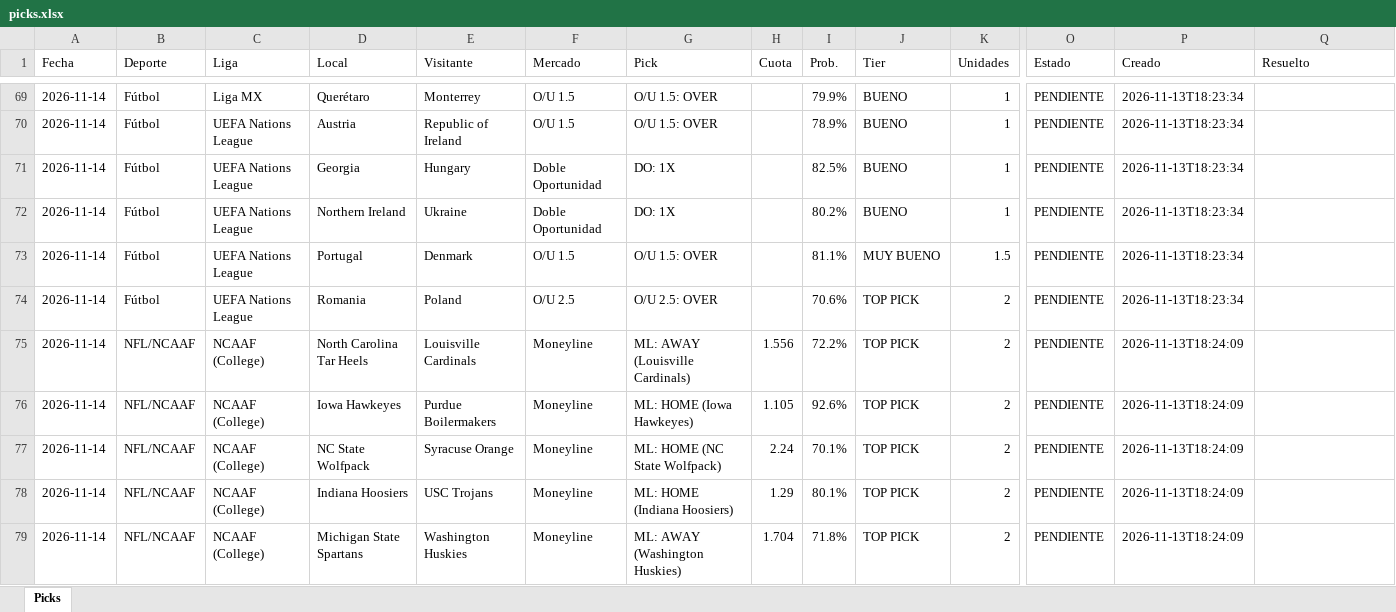
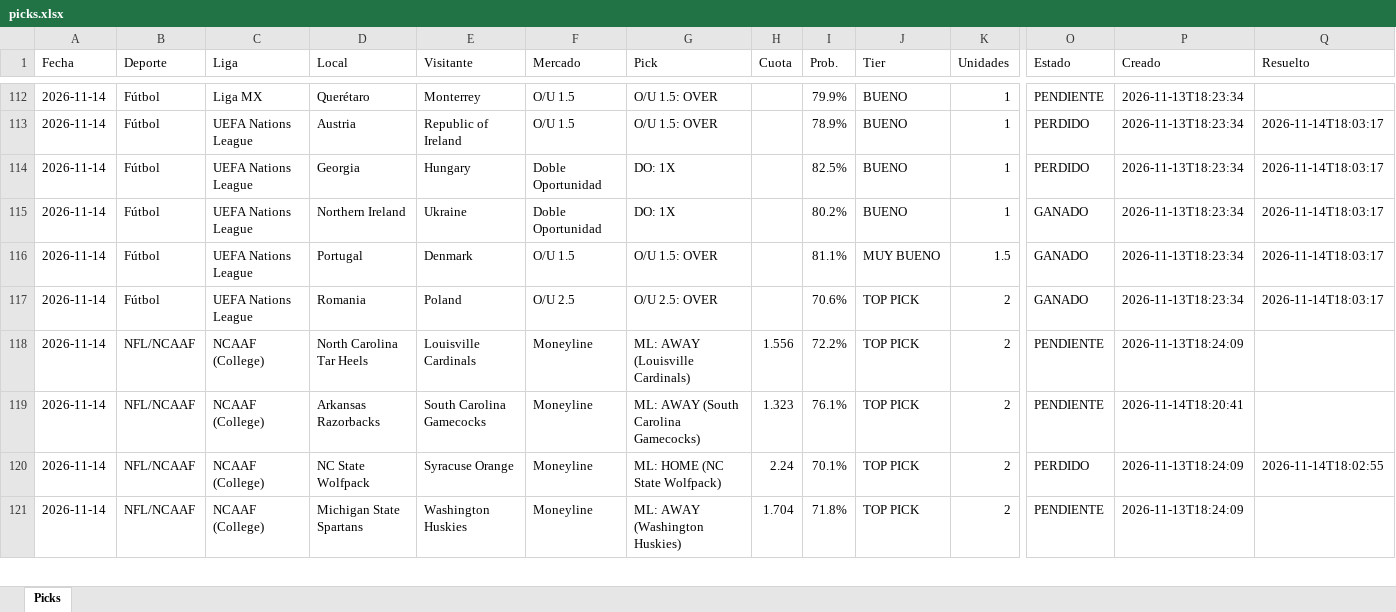
Before and after one commit to Adlax08/kronos-picks-web, an Excel workbook: data/picks.xlsx, sheet Picks, drawn as a sheet; only a part is shown, gaps mark what is left out; values as stored, in another font and other column widths than the file's, no cell formats; removed rows and columns are numbered as before the commit, all else as after; rows hold the shown columns only; the diff covers the shown part only; the diff names each change by its address in the sheet, - before the commit and + after, or states it on an @@ line.

Commit message:
Picks 2026-11-14 18:28

```diff
--- a/data/picks.xlsx (sheet Picks)
+++ b/data/picks.xlsx (sheet Picks)
-O113:O114 (Estado): PENDIENTE
+O113:O114 (Estado): PERDIDO
-Q113:Q117 (Resuelto): (empty)
+Q113:Q117 (Resuelto): 2026-11-14T18:03:17
-O115:O117 (Estado): PENDIENTE
+O115:O117 (Estado): GANADO
-D119 (Local): Iowa Hawkeyes
+D119 (Local): Arkansas Razorbacks
-E119 (Visitante): Purdue Boilermakers
+E119 (Visitante): South Carolina Gamecocks
-G119 (Pick): ML: HOME (Iowa Hawkeyes)
+G119 (Pick): ML: AWAY (South Carolina Gamecocks)
-H119 (Cuota): 1.105
+H119 (Cuota): 1.323
-I119 (Prob.): 92.6%
+I119 (Prob.): 76.1%
-P119 (Creado): 2026-11-13T18:24:09
+P119 (Creado): 2026-11-14T18:20:41
-O120 (Estado): PENDIENTE
+O120 (Estado): PERDIDO
-Q120 (Resuelto): (empty)
+Q120 (Resuelto): 2026-11-14T18:02:55
-row 78: 2026-11-14 | NFL/NCAAF | NCAAF (College) | Indiana Hoosiers | USC Trojans | Moneyline | ML: HOME (Indiana Hoosiers) | 1.29 | 80.1% | TOP PICK | 2 | PENDIENTE | 2026-11-13T18:24:09
```
Also changed, not shown: 45 added rows, 2 removed rows and 167 edited cells elsewhere in this sheet, cell formats, 49 other files.
